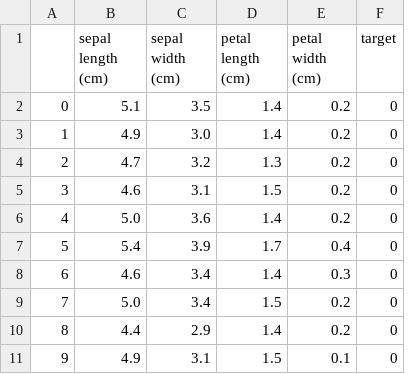
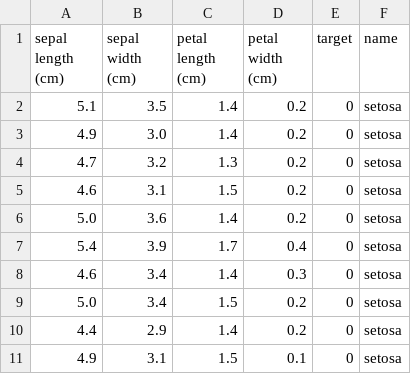
Before and after one commit to kuzalex993/Iris-classifier, a CSV file: data/iris_data.csv, drawn as a sheet; only a part is shown; removed rows and columns are numbered as before the commit, all else as after; the diff names each change by its address in the sheet, - before the commit and + after, or states it on an @@ line.

Commit message:
Add data visualization function

```diff
--- a/data/iris_data.csv
+++ b/data/iris_data.csv
-column A, rows 2-11: 0 | 1 | 2 | 3 | 4 | 5 | 6 | 7 | 8 | 9
+column F (name), rows 2-11: all setosa
```
Also changed, not shown: 4 other files.
